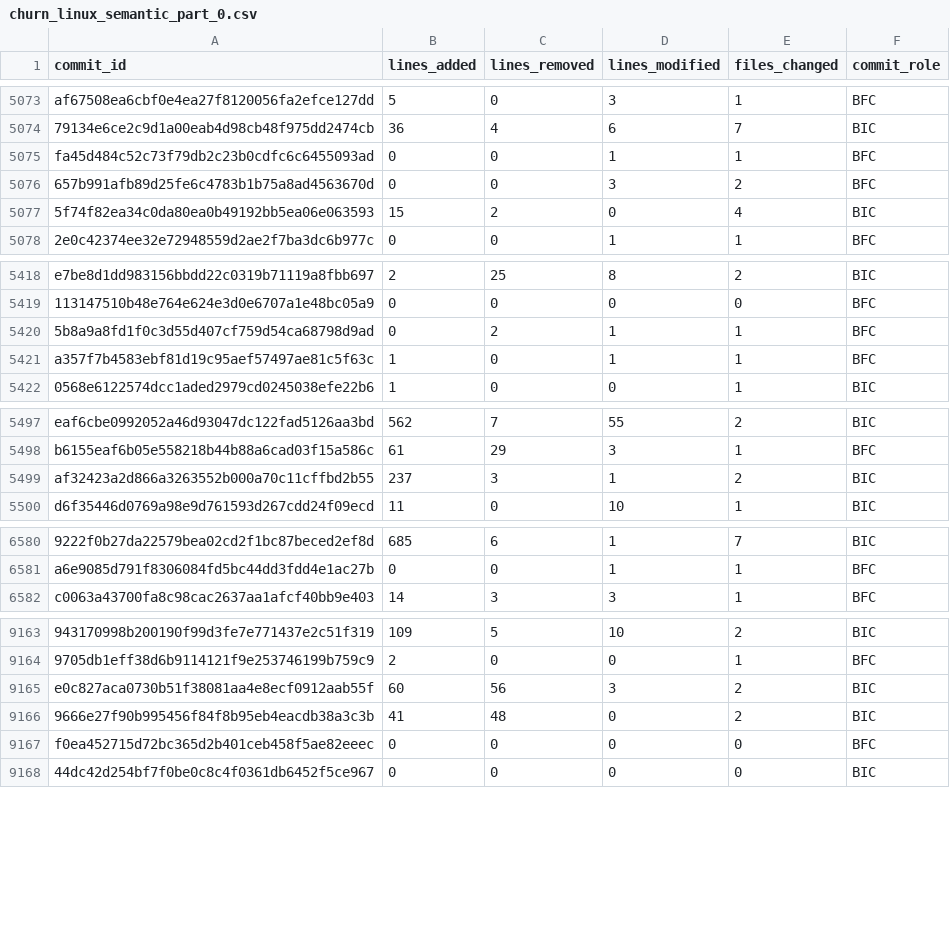
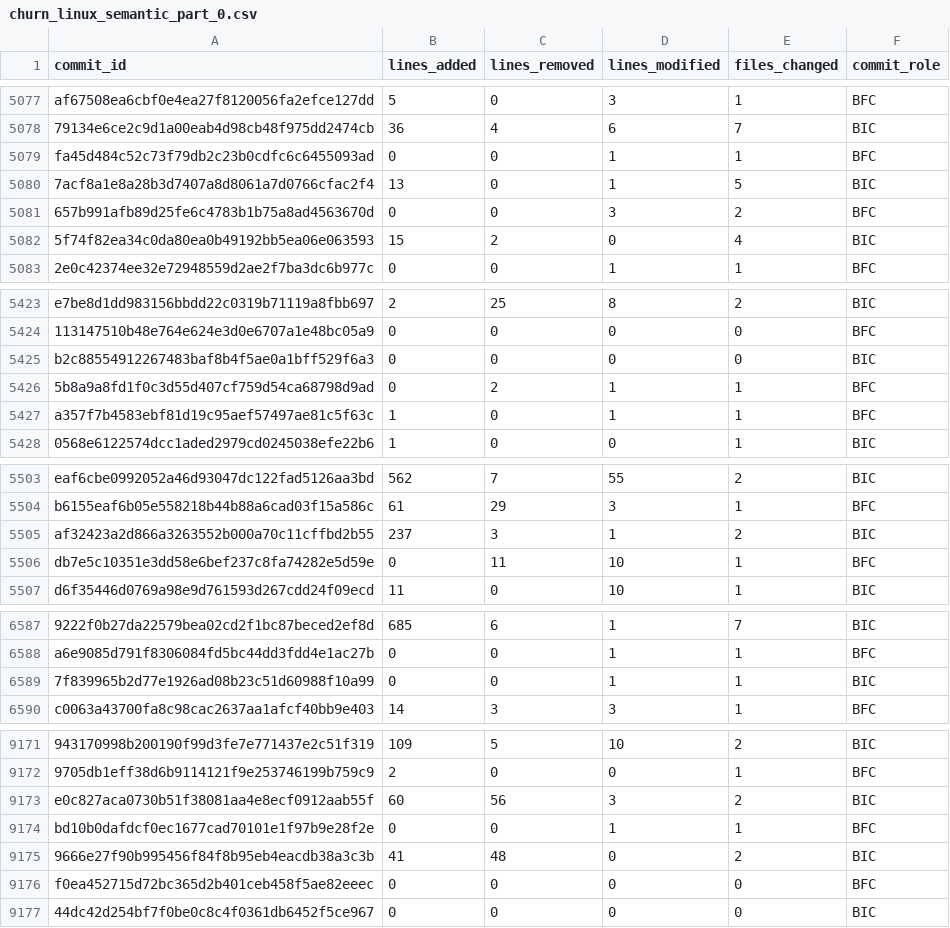
Before and after one commit to zaryanz/churn-bugs-vulns, a CSV file: data/intermediate/churn_linux_semantic_part_0.csv, drawn as a sheet; only a part is shown, gaps mark what is left out; the diff covers the shown part only; the diff names each change by its address in the sheet, - before the commit and + after, or states it on an @@ line.

```diff
--- a/data/intermediate/churn_linux_semantic_part_0.csv
+++ b/data/intermediate/churn_linux_semantic_part_0.csv
+row 5080: 7acf8a1e8a28b3d7407a8d8061a7d0766cfac2f4 | 13 | 0 | 1 | 5 | BIC
+row 5425: b2c88554912267483baf8b4f5ae0a1bff529f6a3 | 0 | 0 | 0 | 0 | BIC
+row 5506: db7e5c10351e3dd58e6bef237c8fa74282e5d59e | 0 | 11 | 10 | 1 | BFC
+row 6589: 7f839965b2d77e1926ad08b23c51d60988f10a99 | 0 | 0 | 1 | 1 | BIC
+row 9174: bd10b0dafdcf0ec1677cad70101e1f97b9e28f2e | 0 | 0 | 1 | 1 | BFC
```
Also changed, not shown: 12 added rows elsewhere in this file, data/intermediate/churn_linux_semantic_part_1.csv, data/intermediate/churn_linux_semantic_part_2.csv, 7 other files.
